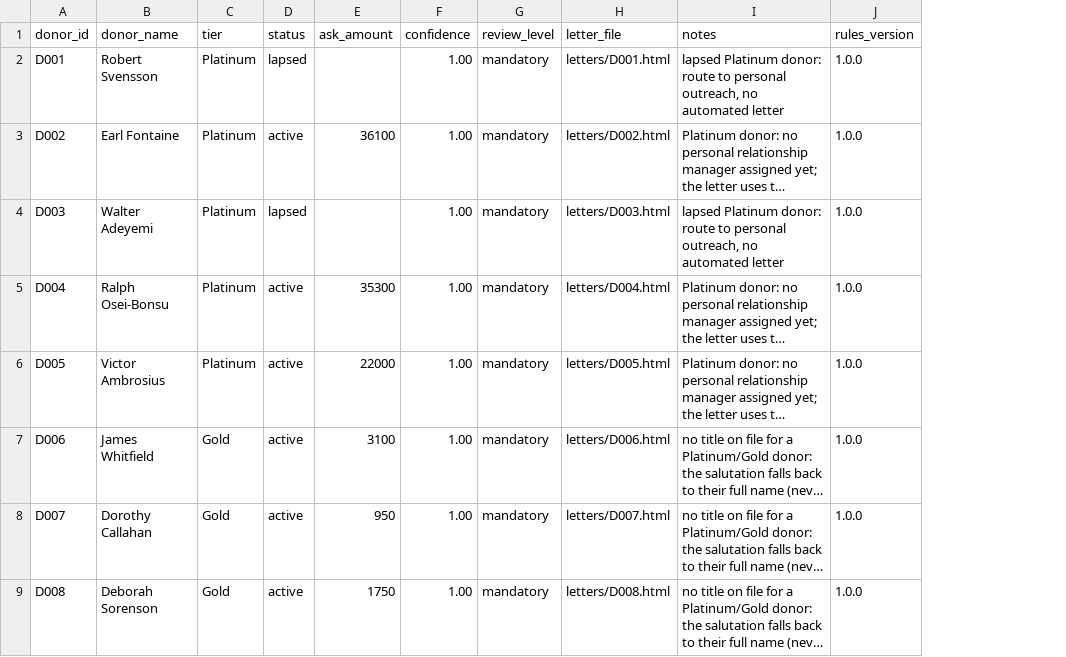
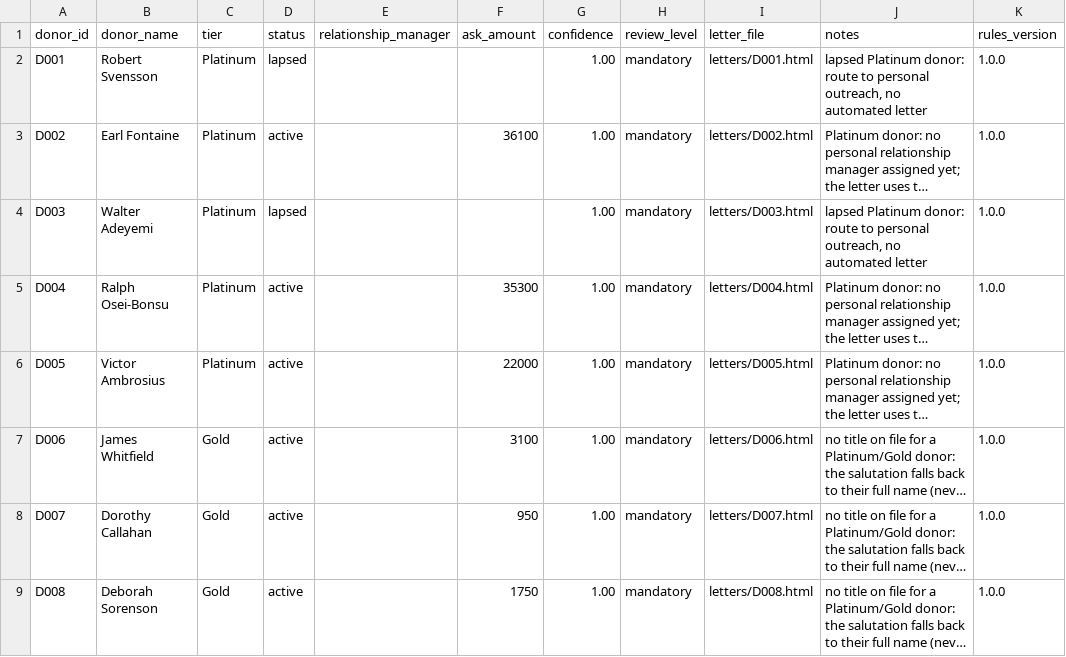
Before and after one commit to FlyguyTestRun/ASPCA-Donor-Outreach, a CSV file: output/manifest.csv, drawn as a sheet; only a part is shown; long unchanged cells end in …; the diff names each change by its address in the sheet, - before the commit and + after, or states it on an @@ line.

Commit message:
Hard-gate Platinum relationship manager assignment; redesign the tour into a setup walkthrough
A Platinum donor with no relationship_manager could previously ship in
an export just by having someone tick the generic mandatory-review
confirmation checkbox, without ever actually naming a person. The
requirement was flagged but not enforced.

Now, in the interactive tool: export is hard-blocked while any Platinum
donor has a blank relationship_manager. A dedicated panel lists each
one, with a field to name a real person or a button to explicitly
accept the campaign's own signer as the assigned default, a conscious
choice either way, not a silent fallback. Both paths write an actual
value into the field and log it by name. manifest.csv gains a
relationship_manager column (Python and JS) so the spreadsheet answers
"who is assigned" without cross-referencing notes text. The batch
pipeline is unchanged (generates with a visible default, flags mandatory
review), since it runs unattended with no one to make this call.

Also: the guided tour is now an 11-step setup walkthrough covering every
input that changes the produced result (signer/charity info, as-of date,
campaign type, data source, findings, table, relationship manager,
salutation gates, the export gate itself), each with why it matters
tied back to a specific ASSESSMENT.md finding. Applying campaign
settings now shows a live before/after impact summary (lapsed count,
mandatory-review count, ask amounts changed) instead of recomputing
silently.

```diff
--- a/output/manifest.csv
+++ b/output/manifest.csv
+column E (relationship_manager), empty
```
Also changed, not shown: 7 other files.
